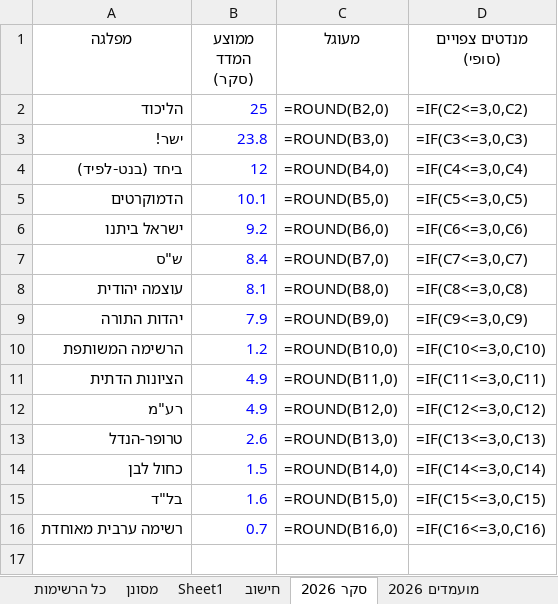
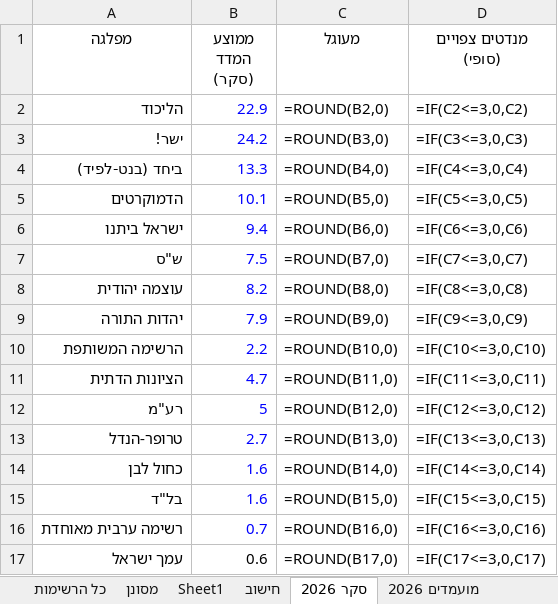
Before and after one commit to 5050gender/party-comparison, an Excel workbook: party-comparison-updated-v38.xlsx, sheet סקר 2026, drawn as a sheet; values as stored, in another font and other column widths than the file's, no borders; formulas without a stored value are shown as written; the diff names each change by its address in the sheet, - before the commit and + after, or states it on an @@ line.

```diff
--- a/party-comparison-updated-v38.xlsx (sheet סקר 2026)
+++ b/party-comparison-updated-v38.xlsx (sheet סקר 2026)
-B2 (ממוצע המדד (סקר)): 25
+B2 (ממוצע המדד (סקר)): 22.9
-B3 (ממוצע המדד (סקר)): 23.8
+B3 (ממוצע המדד (סקר)): 24.2
-B4 (ממוצע המדד (סקר)): 12
+B4 (ממוצע המדד (סקר)): 13.3
-B6 (ממוצע המדד (סקר)): 9.2
+B6 (ממוצע המדד (סקר)): 9.4
-B7 (ממוצע המדד (סקר)): 8.4
+B7 (ממוצע המדד (סקר)): 7.5
-B8 (ממוצע המדד (סקר)): 8.1
+B8 (ממוצע המדד (סקר)): 8.2
-B10 (ממוצע המדד (סקר)): 1.2
+B10 (ממוצע המדד (סקר)): 2.2
-B11 (ממוצע המדד (סקר)): 4.9
+B11 (ממוצע המדד (סקר)): 4.7
-B12 (ממוצע המדד (סקר)): 4.9
+B12 (ממוצע המדד (סקר)): 5
-B13 (ממוצע המדד (סקר)): 2.6
+B13 (ממוצע המדד (סקר)): 2.7
-B14 (ממוצע המדד (סקר)): 1.5
+B14 (ממוצע המדד (סקר)): 1.6
+row 17: עמך ישראל | 0.6 | =ROUND(B17,0) | =IF(C17<=3,0,C17)
```
Also changed, not shown: sheet מועמדים 2026, sheet סקרים לפי ערוץ, sheet חישוב 2026, 5 other files.
